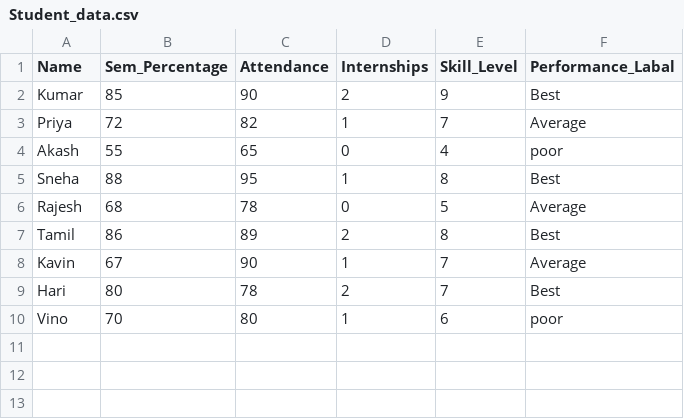
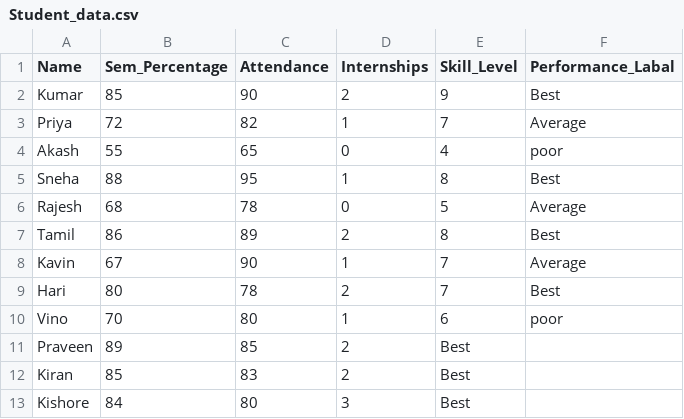
Before and after one commit to thamilan148-droid/TalentAcquire-AI, a CSV file: Student_data.csv, drawn as a sheet.

Commit message:
Add new student records to Student_data.csv
Added new student records for Praveen, Kiran, and Kishore.

```diff
--- a/Student_data.csv
+++ b/Student_data.csv
@@ -10 +10,4 @@ Hari,80,78,2,7,Best
 Vino,70,80,1,6,poor
+Praveen,89,85,2,Best
+Kiran,85,83,2,Best
+Kishore,84,80,3,Best
```
